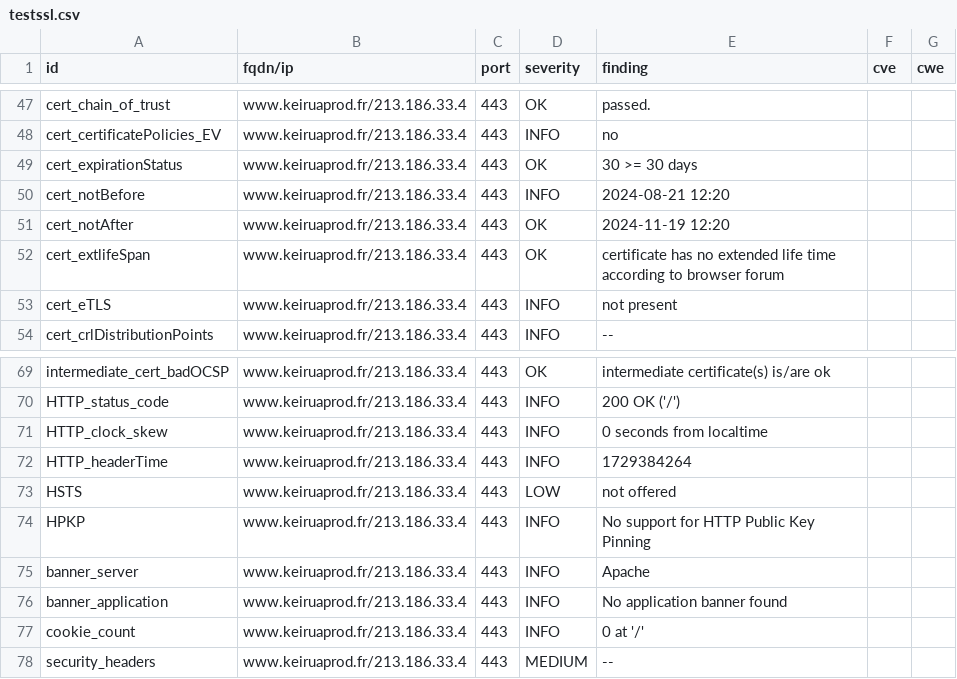
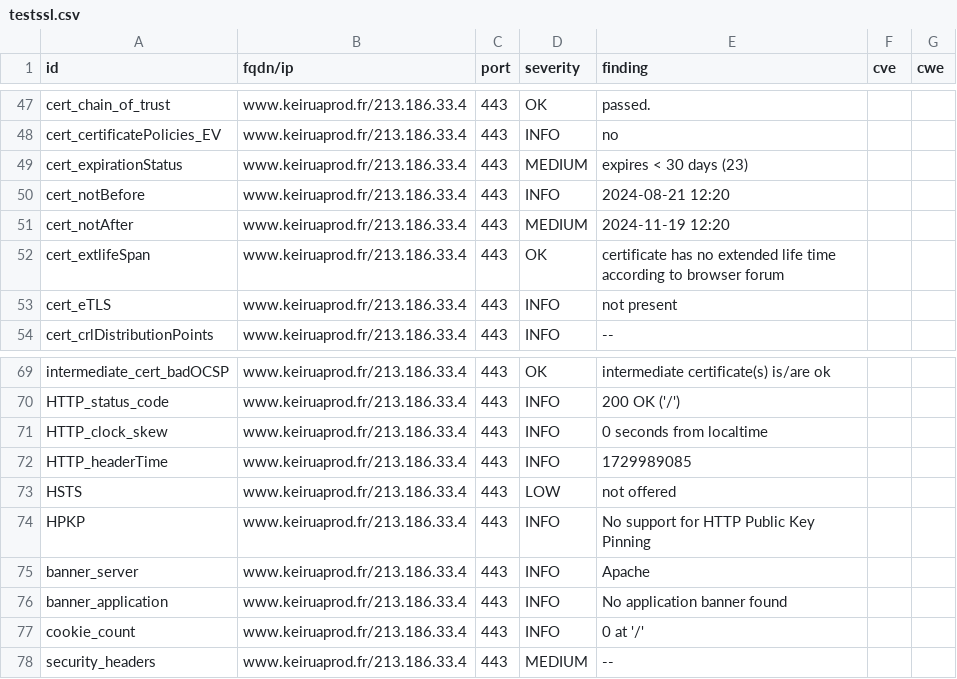
Before and after one commit to Keirua/dashlord-keiruaprod, a CSV file: results/aHR0cHM6Ly93d3cua2VpcnVhcHJvZC5mci9ibG9n/testssl.csv, drawn as a sheet; only a part is shown, gaps mark what is left out.

```diff
--- a/results/aHR0cHM6Ly93d3cua2VpcnVhcHJvZC5mci9ibG9n/testssl.csv
+++ b/results/aHR0cHM6Ly93d3cua2VpcnVhcHJvZC5mci9ibG9n/testssl.csv
@@ -48,5 +48,5 @@
 "cert_certificatePolicies_EV","www.keiruaprod.fr/213.186.33.4","443","INFO","no","",""
-"cert_expirationStatus","www.keiruaprod.fr/213.186.33.4","443","OK","30 >= 30 days","",""
+"cert_expirationStatus","www.keiruaprod.fr/213.186.33.4","443","MEDIUM","expires < 30 days (23)","",""
 "cert_notBefore","www.keiruaprod.fr/213.186.33.4","443","INFO","2024-08-21 12:20","",""
-"cert_notAfter","www.keiruaprod.fr/213.186.33.4","443","OK","2024-11-19 12:20","",""
+"cert_notAfter","www.keiruaprod.fr/213.186.33.4","443","MEDIUM","2024-11-19 12:20","",""
 "cert_extlifeSpan","www.keiruaprod.fr/213.186.33.4","443","OK","certificate has no extended life time according to browser forum","",""
@@ -71,3 +71,3 @@
 "HTTP_clock_skew","www.keiruaprod.fr/213.186.33.4","443","INFO","0 seconds from localtime","",""
-"HTTP_headerTime","www.keiruaprod.fr/213.186.33.4","443","INFO","1729384264","",""
+"HTTP_headerTime","www.keiruaprod.fr/213.186.33.4","443","INFO","1729989085","",""
 "HSTS","www.keiruaprod.fr/213.186.33.4","443","LOW","not offered","",""
```
Also changed, not shown: 13 other files.
